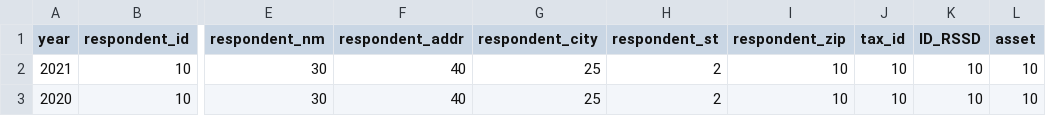
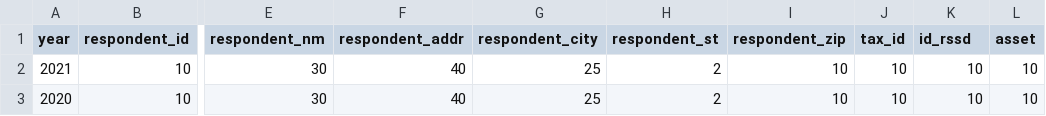
Before and after one commit to kevinw26/bk-community-reinvestment-act, a CSV file: specs/specs_trans.csv, drawn as a sheet; only a part is shown, gaps mark what is left out; the diff names each change by its address in the sheet, - before the commit and + after, or states it on an @@ line.

```diff
--- a/specs/specs_trans.csv
+++ b/specs/specs_trans.csv
-K1: ID_RSSD
+K1: id_rssd
```
Also changed, not shown: specs/specs_aggr_a11.csv, specs/specs_discl_d11.csv, 2 other files.
